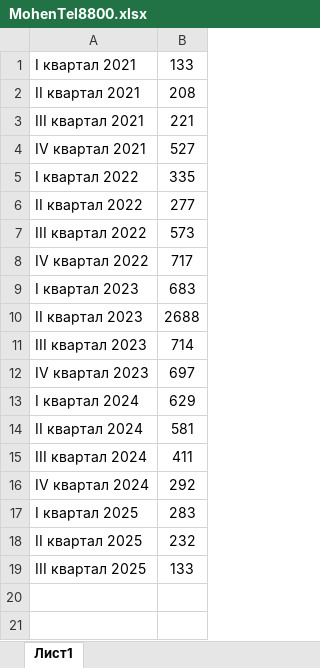
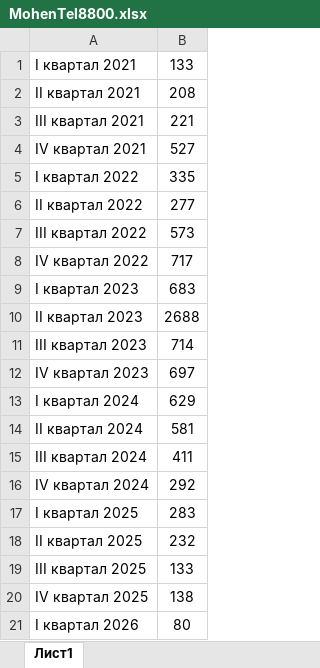
Before and after one commit to alexahab/NIR2, an Excel workbook: forecasting/MohenTel8800.xlsx, sheet Лист1, drawn as a sheet; values as stored, in another font and other column widths than the file's, no borders; the diff names each change by its address in the sheet, - before the commit and + after, or states it on an @@ line.

```diff
--- a/forecasting/MohenTel8800.xlsx (sheet Лист1)
+++ b/forecasting/MohenTel8800.xlsx (sheet Лист1)
+row 20: IV квартал 2025 | 138
+row 21: I квартал 2026 | 80
```
Also changed, not shown: forecasting/DboFizObTic.xlsx, forecasting/InterResBezlicenzii.xlsx, 18 other files.
